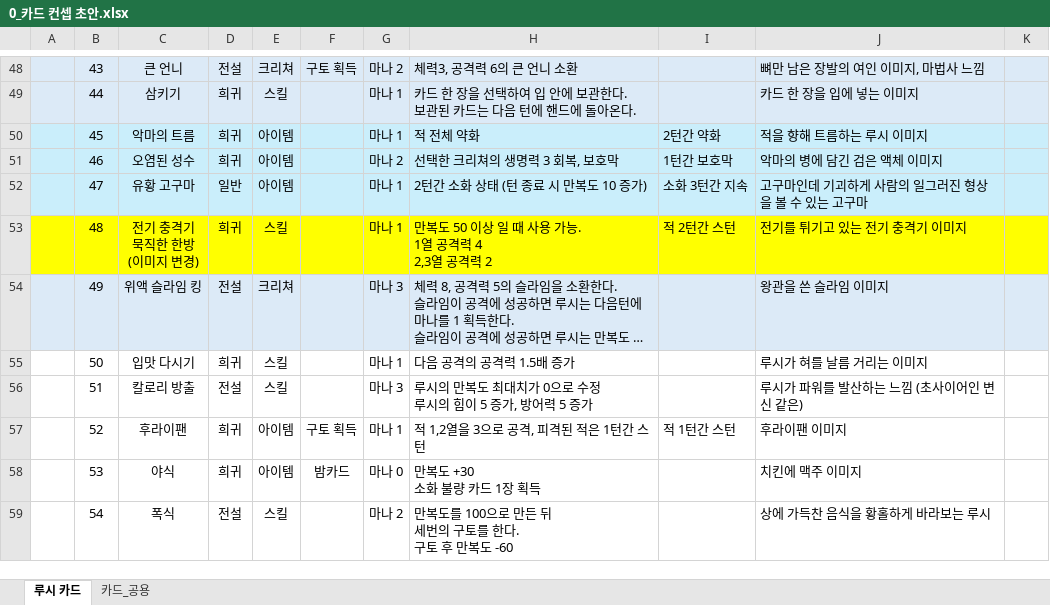
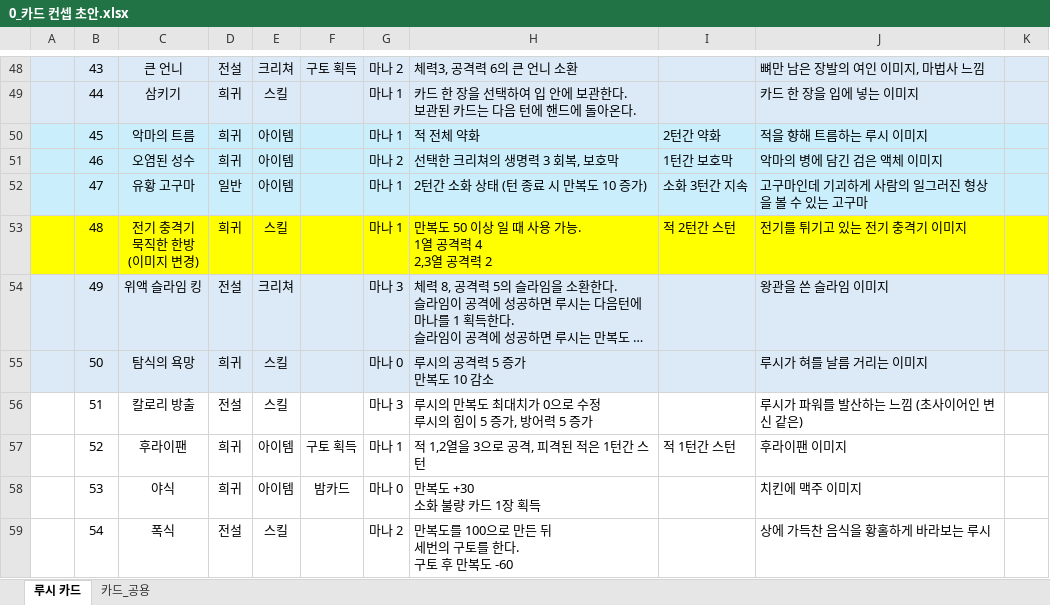
Before and after one commit to Milkbboy/repo, an Excel workbook: Assets/ERang/Excels/0_카드 컨셉 초안.xlsx, sheet 루시 카드, drawn as a sheet; only a part is shown, gaps mark what is left out; long unchanged cells end in …; values as stored, in another font and other column widths than the file's, no borders; ↵ is a line break in a cell; the diff names each change by its address in the sheet, - before the commit and + after, or states it on an @@ line.

```diff
--- a/Assets/ERang/Excels/0_카드 컨셉 초안.xlsx (sheet 루시 카드)
+++ b/Assets/ERang/Excels/0_카드 컨셉 초안.xlsx (sheet 루시 카드)
-A55:K55 fill: none
+A55:K55 fill: #DCEAF7
-C55: 입맛 다시기
+C55: 탐식의 욕망
-G55: 마나 1
+G55: 마나 0
-H55: 다음 공격의 공격력 1.5배 증가
+H55: 루시의 공격력 5 증가 ↵ 만복도 10 감소
```
Also changed, not shown: Assets/ERang/Excels/AbilityData.xlsx, Assets/ERang/Excels/AiData.xlsx, 11 other files.
